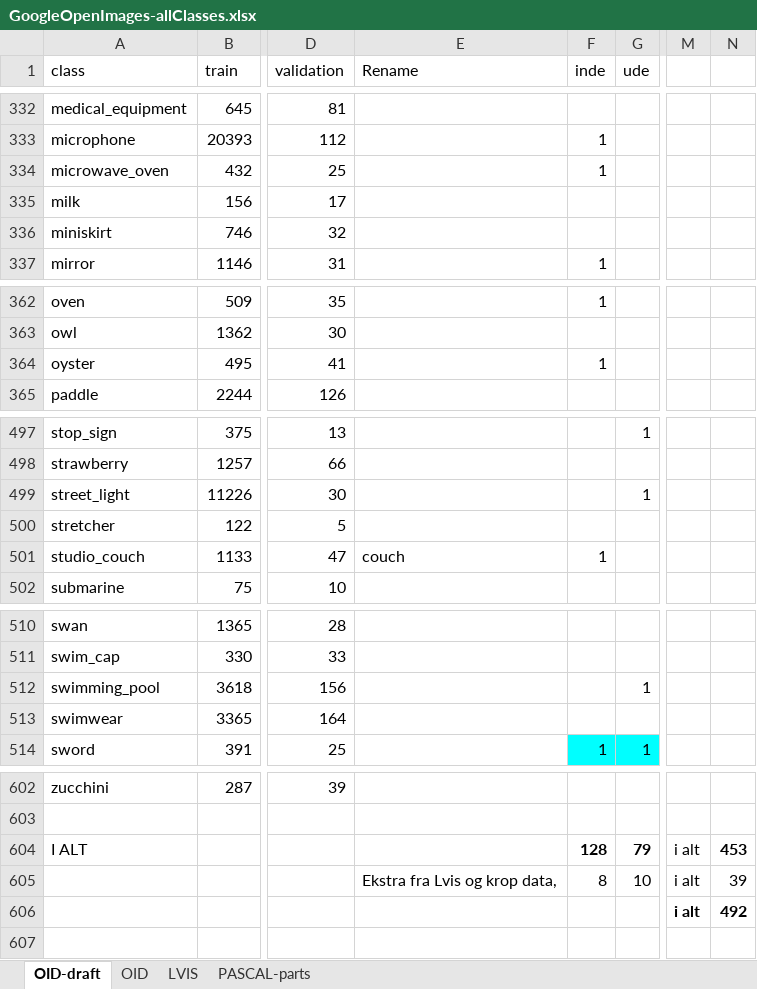
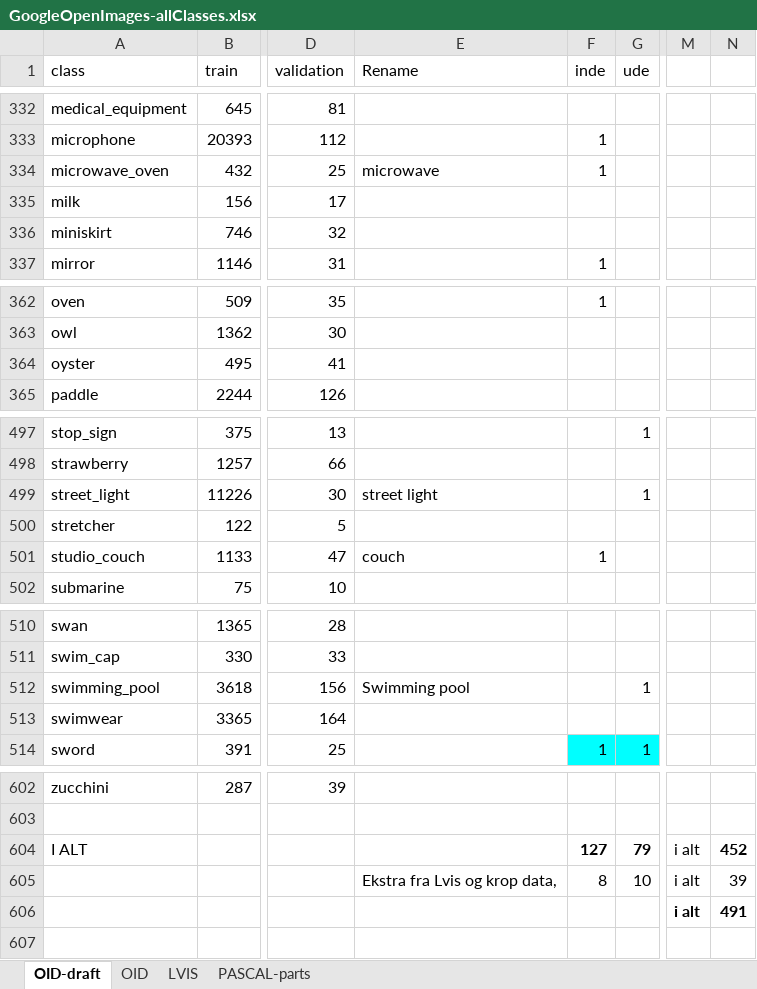
Before and after one commit to chrisbahnsen/yolox, an Excel workbook: GoogleOpenImages-allClasses.xlsx, sheet OID-draft, drawn as a sheet; only a part is shown, gaps mark what is left out; values as stored, in another font and other column widths than the file's, no borders; charts and pictures and table styles not drawn; the diff names each change by its address in the sheet, - before the commit and + after, or states it on an @@ line.

Commit message:
Modified classes

```diff
--- a/GoogleOpenImages-allClasses.xlsx (sheet OID-draft)
+++ b/GoogleOpenImages-allClasses.xlsx (sheet OID-draft)
-E334 (Rename): (empty)
+E334 (Rename): microwave
-F364 (inde): 1
+F364 (inde): (empty)
-E499 (Rename): (empty)
+E499 (Rename): street light
-E512 (Rename): (empty)
+E512 (Rename): Swimming pool
-F604 (inde): 128
+F604 (inde): 127
-N604: 453
+N604: 452
-N606: 492
+N606: 491
```
Also changed, not shown: sheet LVIS, sheet OID, 2 other files.
